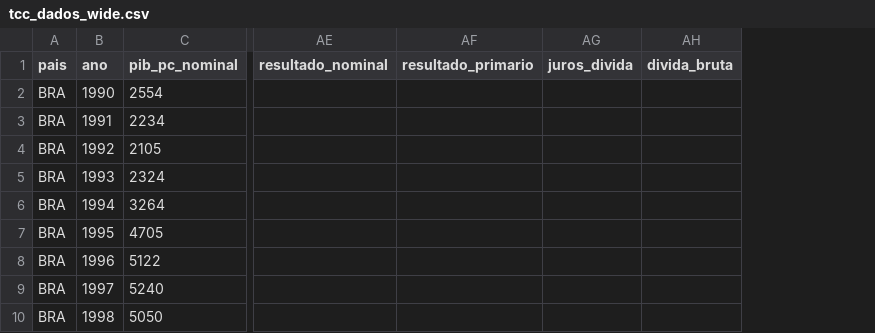
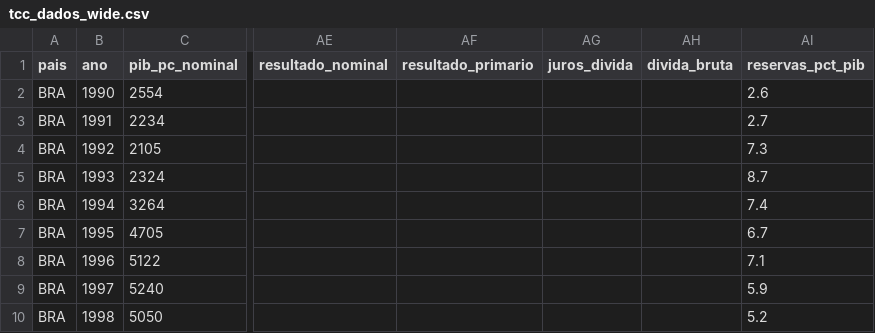
Before and after one commit to renansevilha-lab/brasil-vietna-1990-2023, a CSV file: data/tcc_dados_wide.csv, drawn as a sheet; only a part is shown, gaps mark what is left out; the diff names each change by its address in the sheet, - before the commit and + after, or states it on an @@ line.

```diff
--- a/data/tcc_dados_wide.csv
+++ b/data/tcc_dados_wide.csv
+column AI (reservas_pct_pib), rows 2-10: 2.6 | 2.7 | 7.3 | 8.7 | 7.4 | 6.7 | 7.1 | 5.9 | 5.2
```
Also changed, not shown: data/tcc_dados_long.csv, data/tcc_metadados.csv, 5 other files.
